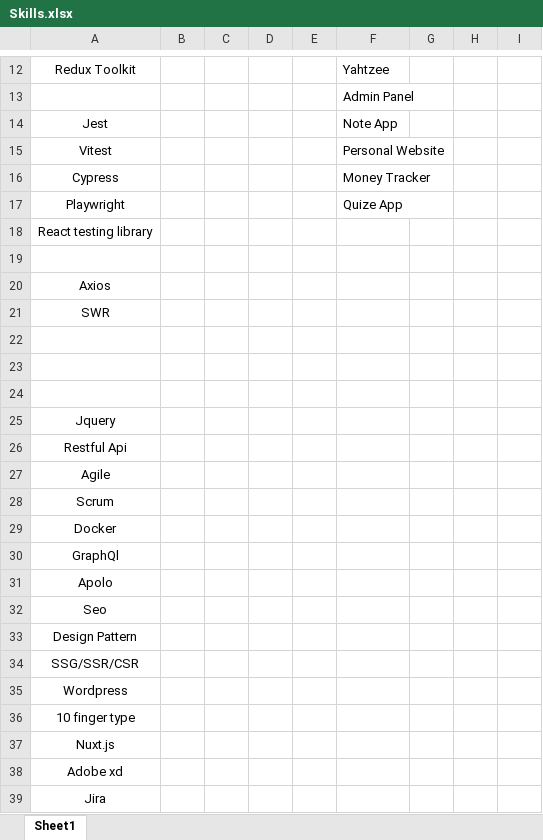
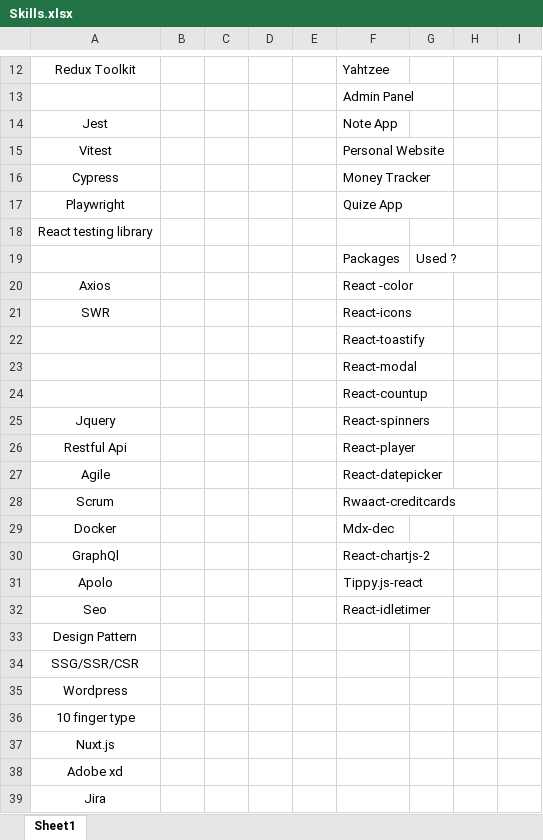
Before and after one commit to Legimmort82/Frontend-Collection, an Excel workbook: Skills.xlsx, sheet Sheet1, drawn as a sheet; only a part is shown, gaps mark what is left out; values as stored, in another font and other column widths than the file's, no borders; table styles not drawn; the diff names each change by its address in the sheet, - before the commit and + after, or states it on an @@ line.

```diff
--- a/Skills.xlsx (sheet Sheet1)
+++ b/Skills.xlsx (sheet Sheet1)
-row 19: (empty)
+row 19:  |  |  |  |  | Packages | Used ?
-F20: (empty)
+F20: React -color
-F21: (empty)
+F21: React-icons
-F22: (empty)
+F22: React-toastify
-F23: (empty)
+F23: React-modal
-F24: (empty)
+F24: React-countup
-F25: (empty)
+F25: React-spinners
-F26: (empty)
+F26: React-player
-F27: (empty)
+F27: React-datepicker
-F28: (empty)
+F28: Rwaact-creditcards
-F29: (empty)
+F29: Mdx-dec
-F30: (empty)
+F30: React-chartjs-2
-F31: (empty)
+F31: Tippy.js-react
-F32: (empty)
+F32: React-idletimer
```
Also changed, not shown: 5 other files.
